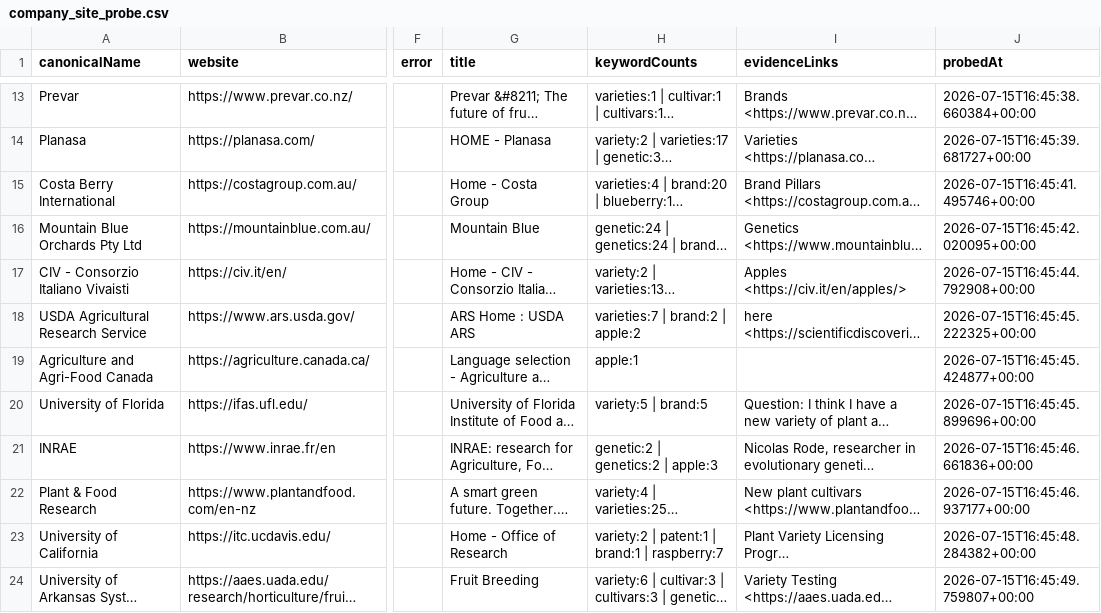
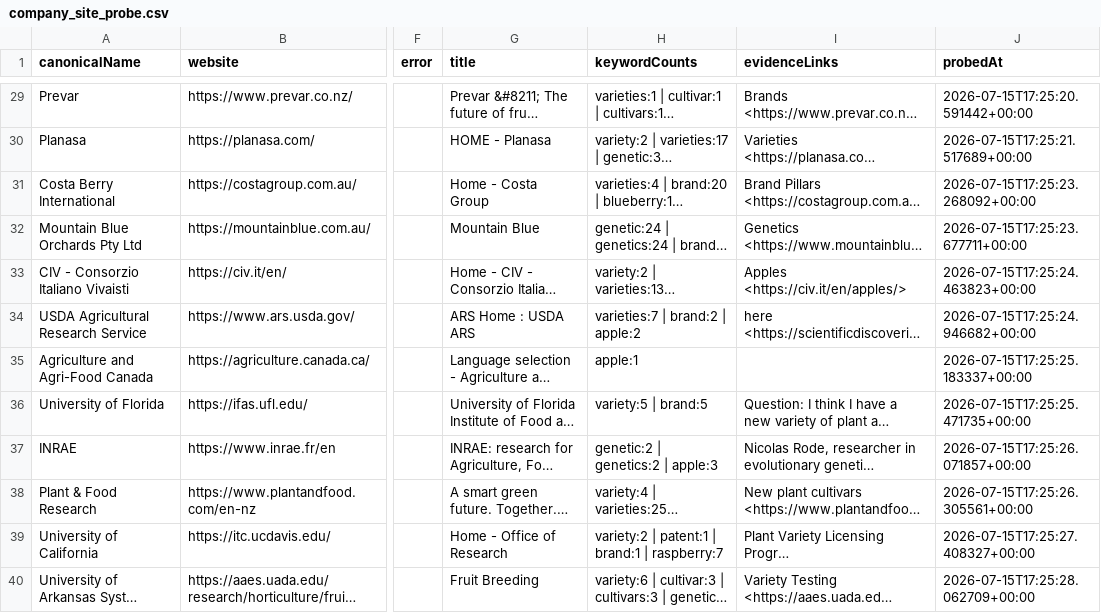
Before and after one commit to henryatkeson/Plant-Patent-Dashboard, a CSV file: data/company_site_probe.csv, drawn as a sheet; only a part is shown, gaps mark what is left out; long unchanged cells end in …; addresses are those after the commit; the diff covers the shown part only; the diff names each change by its address in the sheet, - before the commit and + after, or states it on an @@ line.

```diff
--- a/data/company_site_probe.csv
+++ b/data/company_site_probe.csv
-J29 (probedAt): 2026-07-15T16:45:38.660384+00:00
+J29 (probedAt): 2026-07-15T17:25:20.591442+00:00
-J30 (probedAt): 2026-07-15T16:45:39.681727+00:00
+J30 (probedAt): 2026-07-15T17:25:21.517689+00:00
-J31 (probedAt): 2026-07-15T16:45:41.495746+00:00
+J31 (probedAt): 2026-07-15T17:25:23.268092+00:00
-J32 (probedAt): 2026-07-15T16:45:42.020095+00:00
+J32 (probedAt): 2026-07-15T17:25:23.677711+00:00
-J33 (probedAt): 2026-07-15T16:45:44.792908+00:00
+J33 (probedAt): 2026-07-15T17:25:24.463823+00:00
-J34 (probedAt): 2026-07-15T16:45:45.222325+00:00
+J34 (probedAt): 2026-07-15T17:25:24.946682+00:00
-J35 (probedAt): 2026-07-15T16:45:45.424877+00:00
+J35 (probedAt): 2026-07-15T17:25:25.183337+00:00
-J36 (probedAt): 2026-07-15T16:45:45.899696+00:00
+J36 (probedAt): 2026-07-15T17:25:25.471735+00:00
-J37 (probedAt): 2026-07-15T16:45:46.661836+00:00
+J37 (probedAt): 2026-07-15T17:25:26.071857+00:00
-J38 (probedAt): 2026-07-15T16:45:46.937177+00:00
+J38 (probedAt): 2026-07-15T17:25:26.305561+00:00
-J39 (probedAt): 2026-07-15T16:45:48.284382+00:00
+J39 (probedAt): 2026-07-15T17:25:27.408327+00:00
-J40 (probedAt): 2026-07-15T16:45:49.759807+00:00
+J40 (probedAt): 2026-07-15T17:25:28.062709+00:00
```
Also changed, not shown: 16 added rows and 11 edited cells elsewhere in this file, 10 other files.
